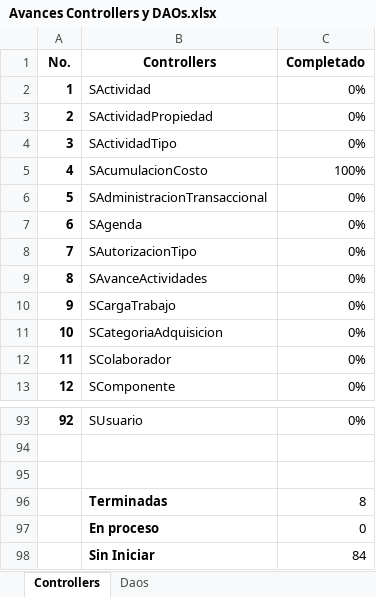
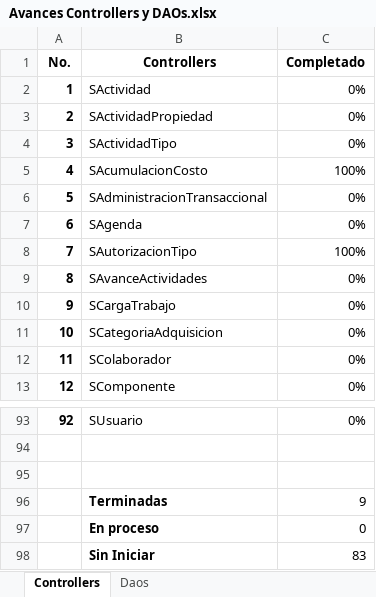
Before and after one commit to MINFIN-GT/Sipro, an Excel workbook: Avances/Avances Controllers y DAOs.xlsx, sheet Controllers, drawn as a sheet; only a part is shown, gaps mark what is left out; values as stored, in another font and other column widths than the file's, no borders; conditional formats not drawn; the diff names each change by its address in the sheet, - before the commit and + after, or states it on an @@ line.

Commit message:
Se agrega controller de Autorización Tipo

```diff
--- a/Avances/Avances Controllers y DAOs.xlsx (sheet Controllers)
+++ b/Avances/Avances Controllers y DAOs.xlsx (sheet Controllers)
-C8 (Completado): 0%
+C8 (Completado): 100%
-C96 (Completado): 8
+C96 (Completado): 9
-C98 (Completado): 84
+C98 (Completado): 83
```
Also changed, not shown: 8 other files.
